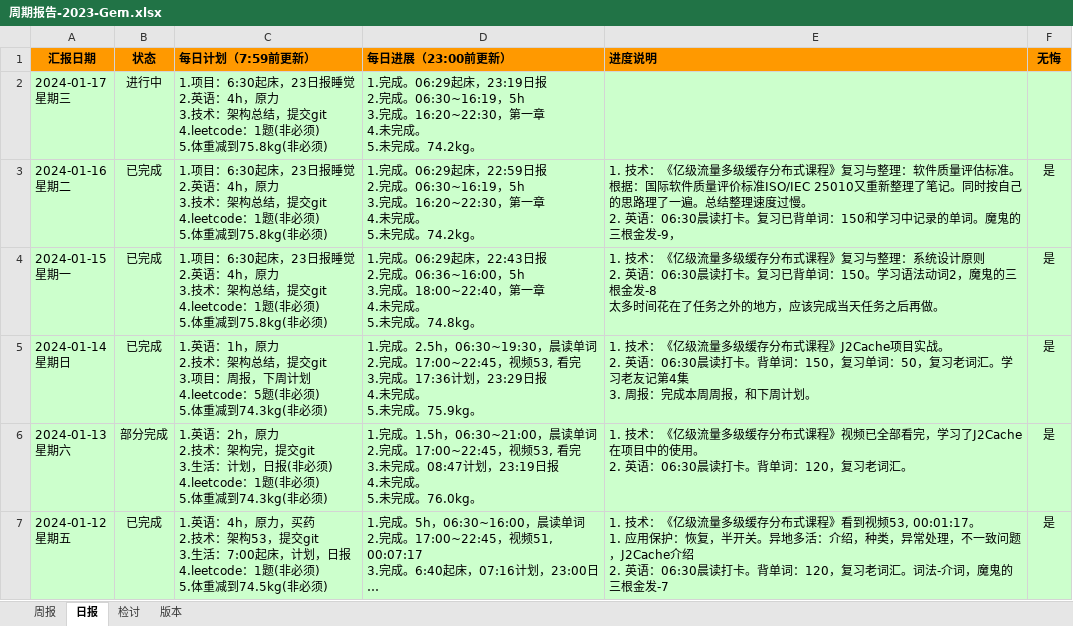
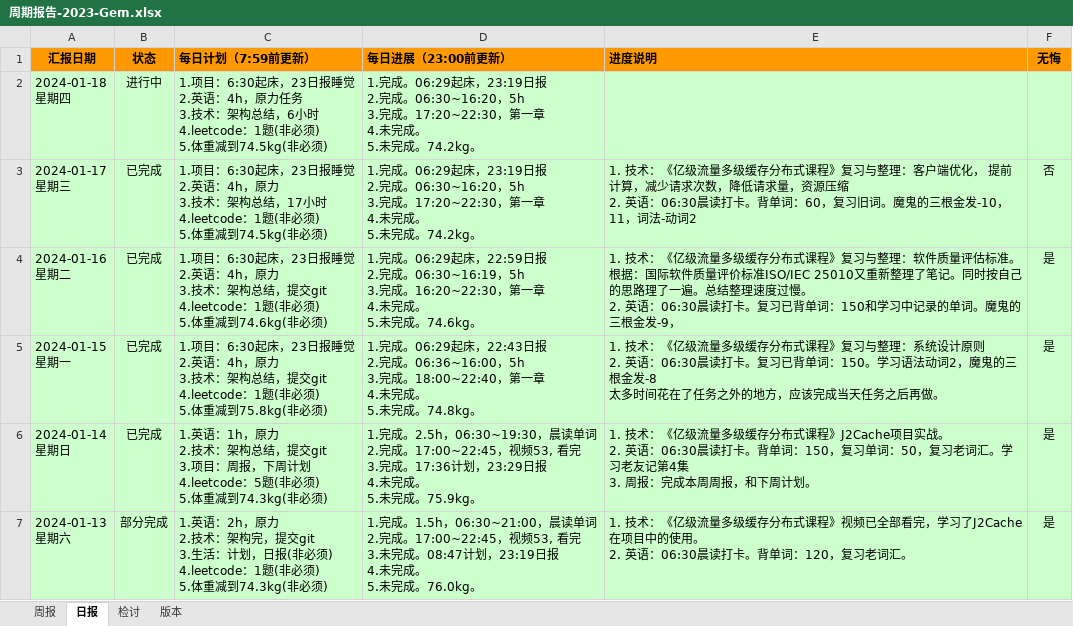
Before and after one commit to namelessmyth/beFreeCoder, an Excel workbook: docs/report/周期报告-2023-Gem.xlsx, sheet 日报, drawn as a sheet; only a part is shown; the shorter side is filled out with more unchanged rows; long unchanged cells end in …; values as stored, in another font and other column widths than the file's, no borders; conditional formats not drawn; addresses are those after the commit; ↵ is a line break in a cell; the diff names each change by its address in the sheet, - before the commit and + after, or states it on an @@ line.

Commit message:
"1. 技术：《亿级流量多级缓存分布式课程》复习与整理：客户端优化， 提前计算，减少请求次数，降低请求量，资源压缩 2. 英语：06:30晨读打卡。背单词：60，复习旧词。魔鬼的三根金发-10，11，词法-动词2"

```diff
--- a/docs/report/周期报告-2023-Gem.xlsx (sheet 日报)
+++ b/docs/report/周期报告-2023-Gem.xlsx (sheet 日报)
+row 2: 2024-01-18 ↵ 星期四 | 进行中 | 1.项目：6:30起床，23日报睡觉 ↵ 2.英语：4h，原力任务 ↵ 3.技术：架构总结，6小时 ↵ 4.leetcode：1题(非必须) ↵ 5.体重减到74.5kg(非必须) | 1.完成。06:29起床，23:19日报 ↵ 2.完成。06:30~16:20，5h ↵ 3.完成。17:20~22:30，第一章 ↵ 4.未完成。 ↵ 5.未完成。74.2kg。
-B3 (状态): 进行中
+B3 (状态): 已完成
-C3 (每日计划（7:59前更新）): …构总结，提交git ↵ 4.leetcode：1题(非必须) ↵ 5.体重减到75.8kg(非必须)
+C3 (每日计划（7:59前更新）): …构总结，17小时 ↵ 4.leetcode：1题(非必须) ↵ 5.体重减到74.5kg(非必须)
-D3 (每日进展（23:00前更新）): …2.完成。06:30~16:19，5h ↵ 3.完成。16:20~22:30，第一章…
+D3 (每日进展（23:00前更新）): …2.完成。06:30~16:20，5h ↵ 3.完成。17:20~22:30，第一章…
-E3 (进度说明): (empty)
+E3 (进度说明): 1. 技术：《亿级流量多级缓存分布式课程》复习与整理：客户端优化， 提前计算，减少请求次数，降低请求量，资源压缩 ↵ 2. 英语：06:30晨读打卡。背单词：60，复习旧词。魔鬼的三根金发-10，11，词法-动词2
-F3 (无悔): (empty)
+F3 (无悔): 否
-C4 (每日计划（7:59前更新）): …体重减到75.8kg(非必须)
+C4 (每日计划（7:59前更新）): …体重减到74.6kg(非必须)
-D4 (每日进展（23:00前更新）): …未完成。74.2kg。
+D4 (每日进展（23:00前更新）): …未完成。74.6kg。
```
Also changed, not shown: 3 other files.
